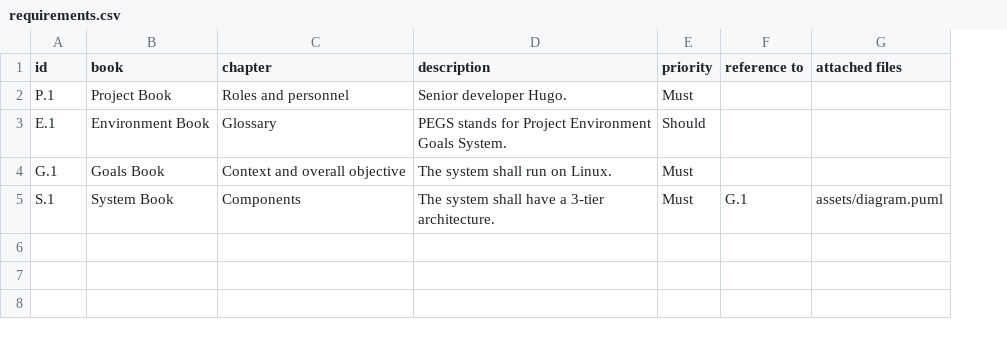
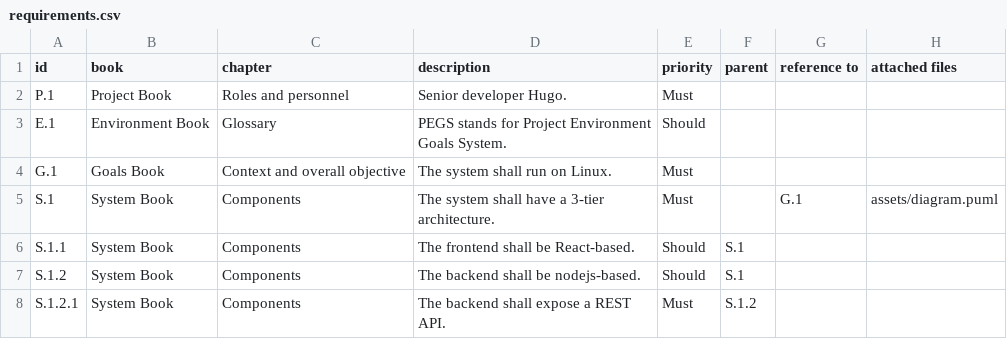
Before and after one commit to hugoglvs/pegs-specs-custom-action, a CSV file: requirements.csv, drawn as a sheet; the diff names each change by its address in the sheet, - before the commit and + after, or states it on an @@ line.

Commit message:
feat: implement sub-requirements support

```diff
--- a/requirements.csv
+++ b/requirements.csv
+column F (parent), empty
+row 6: S.1.1 | System Book | Components | The frontend shall be React-based. | Should | S.1
+row 7: S.1.2 | System Book | Components | The backend shall be nodejs-based. | Should | S.1
+row 8: S.1.2.1 | System Book | Components | The backend shall expose a REST API. | Must | S.1.2
```
Also changed, not shown: 6 other files.
